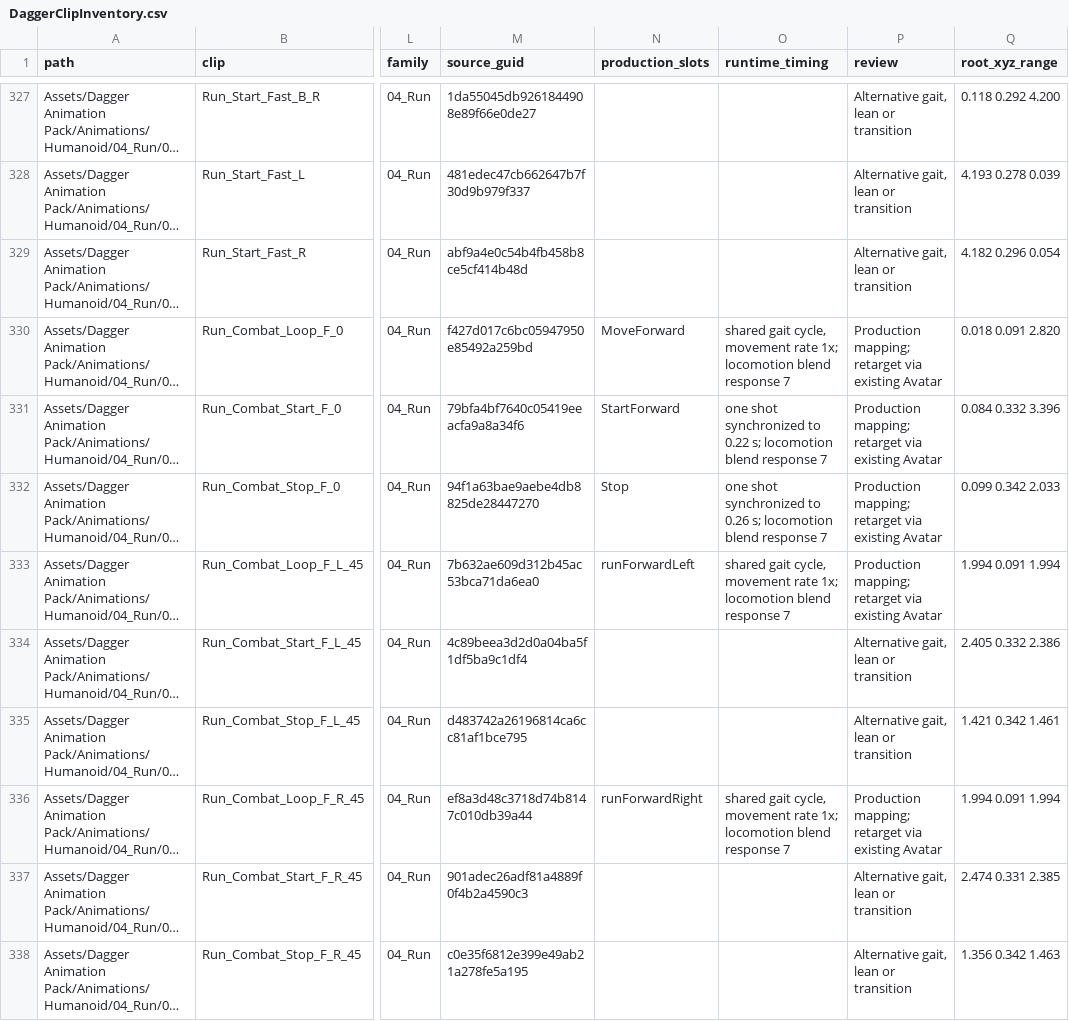
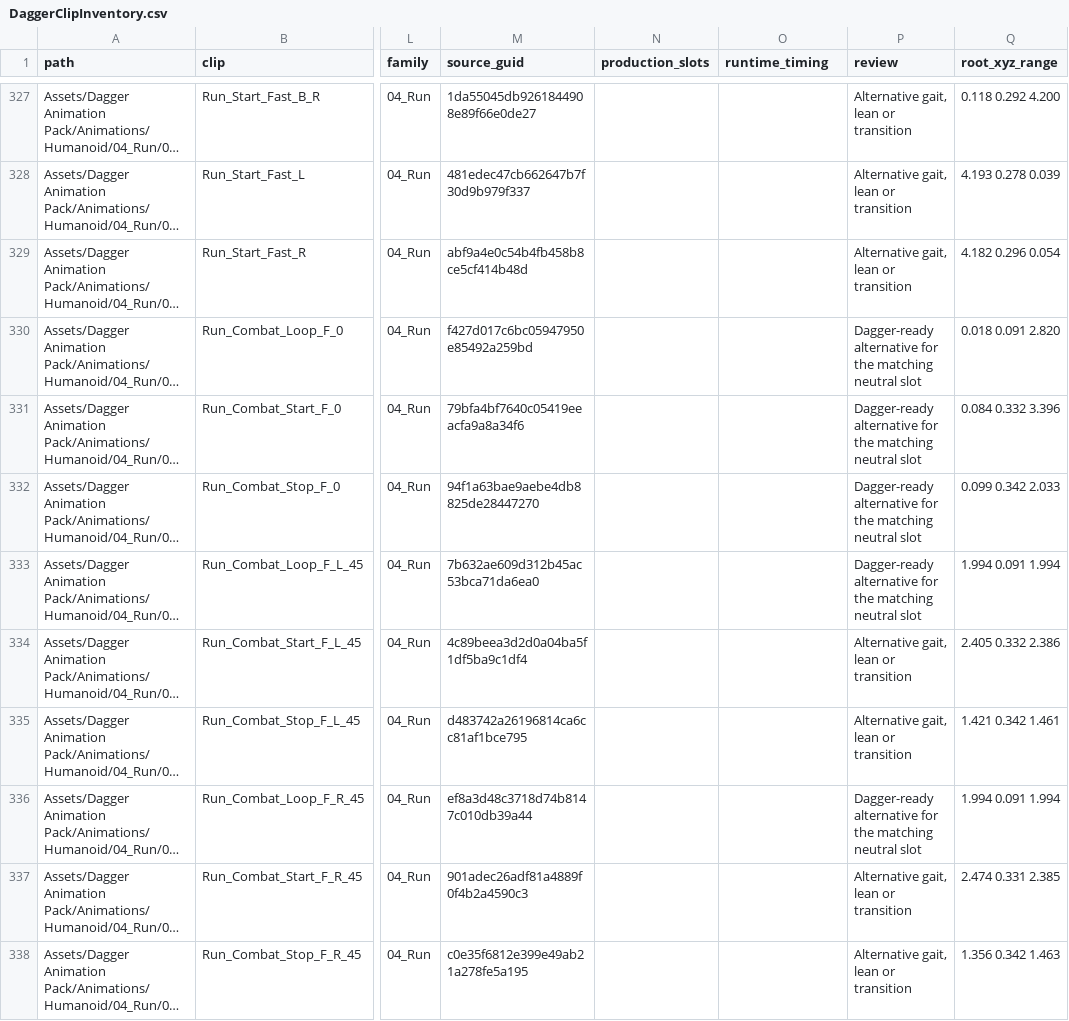
Before and after one commit to Fejkboxarn/Windrunner, a CSV file: Documentation/DaggerClipInventory.csv, drawn as a sheet; only a part is shown, gaps mark what is left out; long unchanged cells end in …; the diff covers the shown part only; the diff names each change by its address in the sheet, - before the commit and + after, or states it on an @@ line.

Commit message:
Blend Cast poses by movement context and audition animation profile drafts

```diff
--- a/Documentation/DaggerClipInventory.csv
+++ b/Documentation/DaggerClipInventory.csv
-N330 (production_slots): MoveForward
+N330 (production_slots): (empty)
-O330 (runtime_timing): shared gait cycle, movement rate 1x; locomotion blend response 7
+O330 (runtime_timing): (empty)
-P330:P333 (review): Production mapping; retarget via existing Avatar
+P330:P333 (review): Dagger-ready alternative for the matching neutral slot
-N331 (production_slots): StartForward
+N331 (production_slots): (empty)
-O331 (runtime_timing): one shot synchronized to 0.22 s; locomotion blend response 7
+O331 (runtime_timing): (empty)
-N332 (production_slots): Stop
+N332 (production_slots): (empty)
-O332 (runtime_timing): one shot synchronized to 0.26 s; locomotion blend response 7
+O332 (runtime_timing): (empty)
-N333 (production_slots): runForwardLeft
+N333 (production_slots): (empty)
-O333 (runtime_timing): shared gait cycle, movement rate 1x; locomotion blend response 7
+O333 (runtime_timing): (empty)
-N336 (production_slots): runForwardRight
+N336 (production_slots): (empty)
-O336 (runtime_timing): shared gait cycle, movement rate 1x; locomotion blend response 7
+O336 (runtime_timing): (empty)
-P336 (review): Production mapping; retarget via existing Avatar
+P336 (review): Dagger-ready alternative for the matching neutral slot
```
Also changed, not shown: 95 edited cells elsewhere in this file, 18 other files.
